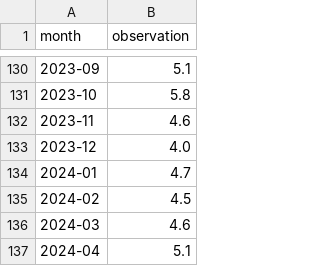
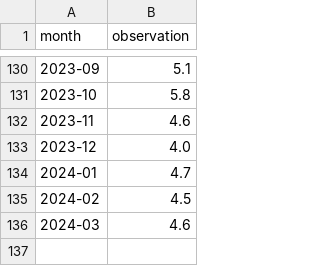
Before and after one commit to FullFact/nso-stats-fetcher, a CSV file: data/za_inflation_ppi.csv, drawn as a sheet; only a part is shown, gaps mark what is left out.

```diff
--- a/data/za_inflation_ppi.csv
+++ b/data/za_inflation_ppi.csv
@@ -136,2 +136 @@ month,observation
 2024-03,4.6
-2024-04,5.1
```
Also changed, not shown: 1 other file.
